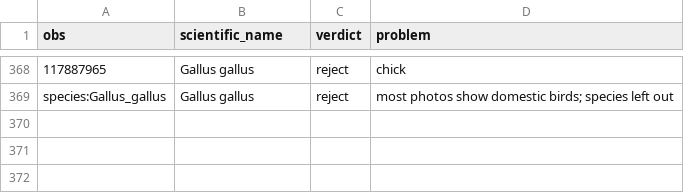
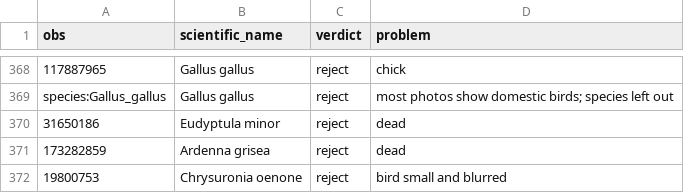
Before and after one commit to flychicken067/bird-human-picks, a CSV file: docs/eye-check.csv, drawn as a sheet; only a part is shown, gaps mark what is left out; the diff names each change by its address in the sheet, - before the commit and + after, or states it on an @@ line.

```diff
--- a/docs/eye-check.csv
+++ b/docs/eye-check.csv
+row 370: 31650186 | Eudyptula minor | reject | dead
+row 371: 173282859 | Ardenna grisea | reject | dead
+row 372: 19800753 | Chrysuronia oenone | reject | bird small and blurred
```
Also changed, not shown: 7 other files.
